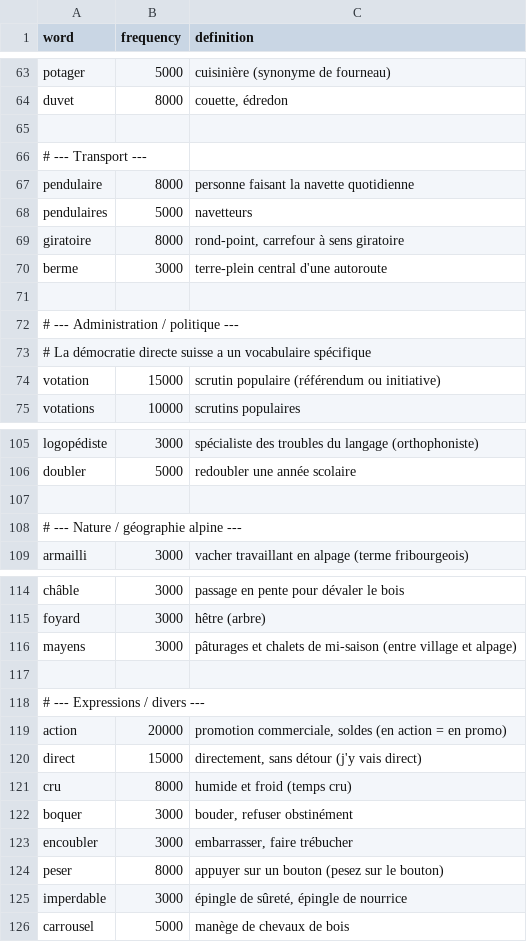
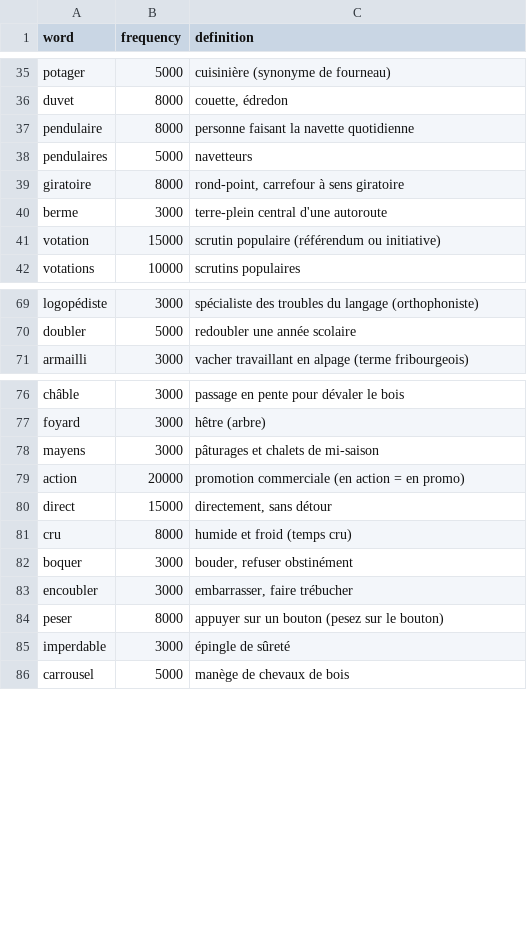
Before and after one commit to JonaWhisper/jonawhisper-spellcheck-dicts, a TSV file: data/fr-ch.tsv, drawn as a sheet; only a part is shown, gaps mark what is left out; the diff covers the shown part only.

```diff
--- a/data/fr-ch.tsv
+++ b/data/fr-ch.tsv
@@ -64,4 +36,2 @@ potager	5000	cuisinière (synonyme de fourneau)
 duvet	8000	couette, édredon
-
-# --- Transport ---
 pendulaire	8000	personne faisant la navette quotidienne
@@ -70,5 +40,2 @@ giratoire	8000	rond-point, carrefour à sens giratoire
 berme	3000	terre-plein central d'une autoroute
-
-# --- Administration / politique ---
-# La démocratie directe suisse a un vocabulaire spécifique
 votation	15000	scrutin populaire (référendum ou initiative)
@@ -106,4 +70,2 @@ logopédiste	3000	spécialiste des troubles du langage (orthophoniste)
 doubler	5000	redoubler une année scolaire
-
-# --- Nature / géographie alpine ---
 armailli	3000	vacher travaillant en alpage (terme fribourgeois)
@@ -115,7 +77,5 @@ châble	3000	passage en pente pour dévaler le bois
 foyard	3000	hêtre (arbre)
-mayens	3000	pâturages et chalets de mi-saison (entre village et alpage)
-
-# --- Expressions / divers ---
-action	20000	promotion commerciale, soldes (en action = en promo)
-direct	15000	directement, sans détour (j'y vais direct)
+mayens	3000	pâturages et chalets de mi-saison
+action	20000	promotion commerciale (en action = en promo)
+direct	15000	directement, sans détour
 cru	8000	humide et froid (temps cru)
@@ -124,3 +84,3 @@ encoubler	3000	embarrasser, faire trébucher
 peser	8000	appuyer sur un bouton (pesez sur le bouton)
-imperdable	3000	épingle de sûreté, épingle de nourrice
+imperdable	3000	épingle de sûreté
 carrousel	5000	manège de chevaux de bois
```
Also changed, not shown: 31 removed rows and 1 edited cell elsewhere in this file, data/fr-be.tsv, data/fr-ca.tsv, 1 other file.
